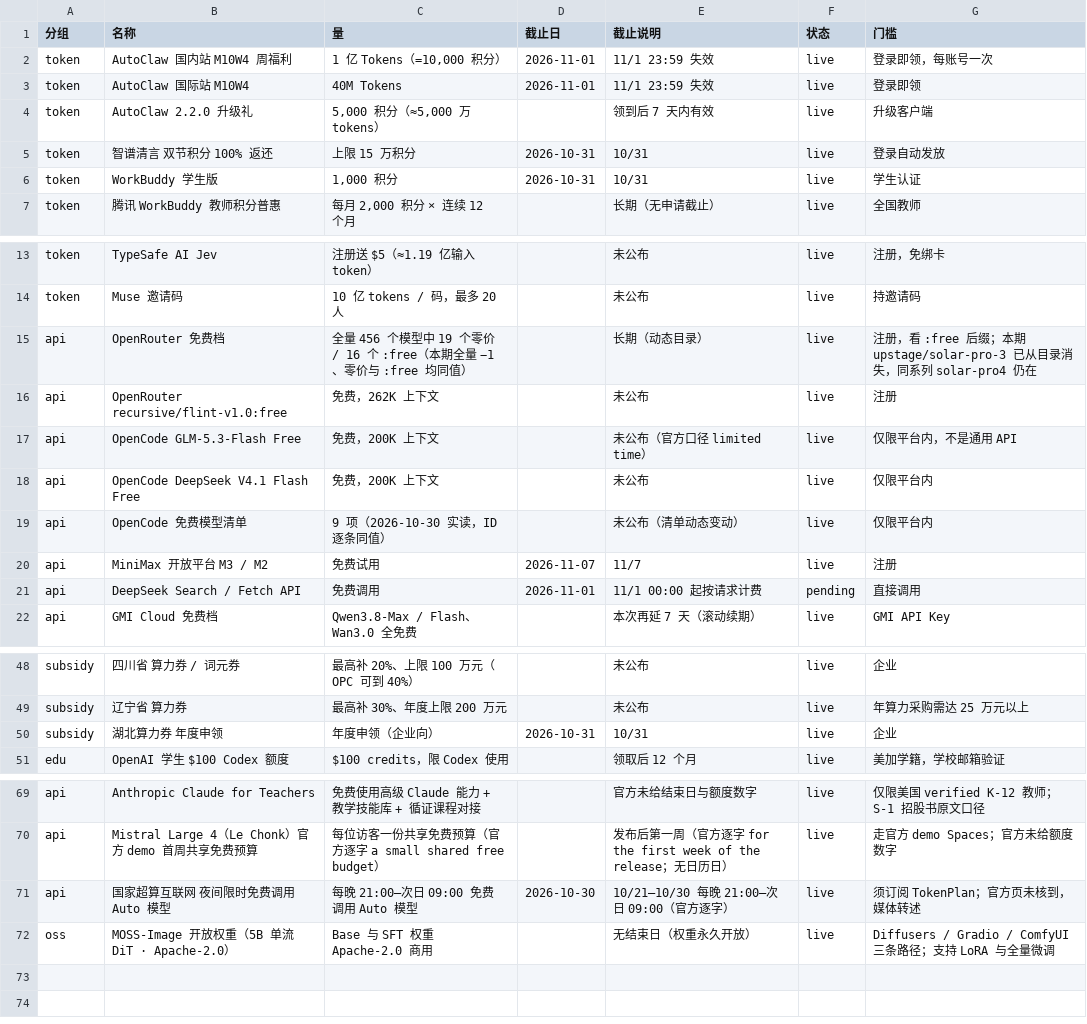
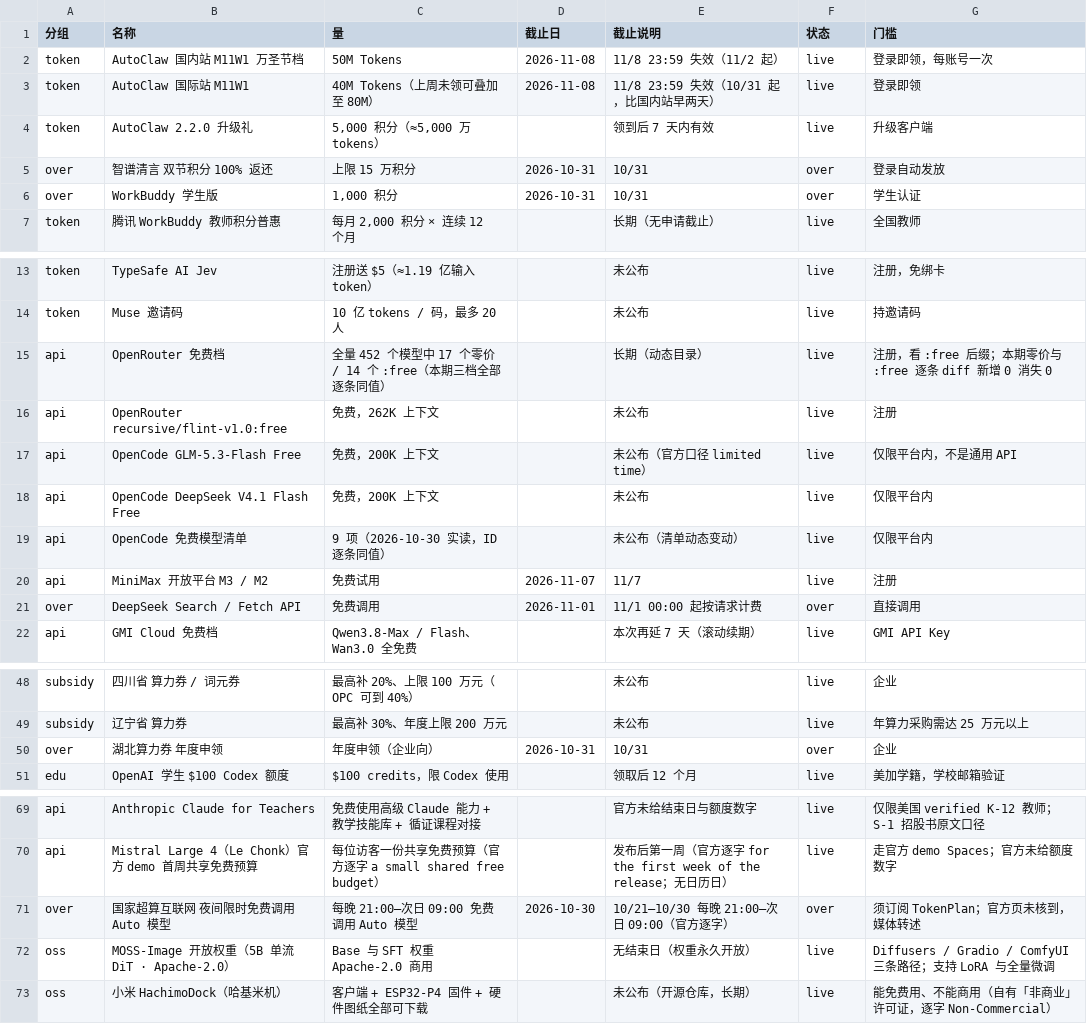
Before and after one commit to Lavie-purple/ai-free-content-digest, a CSV file: .workbuddy/data/quick_items.csv, drawn as a sheet; only a part is shown, gaps mark what is left out.

```diff
--- a/.workbuddy/data/quick_items.csv
+++ b/.workbuddy/data/quick_items.csv
@@ -1,7 +1,7 @@
 分组,名称,量,截止日,截止说明,状态,门槛
-token,AutoClaw 国内站 M10W4 周福利,"1 亿 Tokens（=10,000 积分）",2026-11-01,11/1 23:59 失效,live,登录即领，每账号一次
-token,AutoClaw 国际站 M10W4,40M Tokens,2026-11-01,11/1 23:59 失效,live,登录即领
+token,AutoClaw 国内站 M11W1 万圣节档,50M Tokens,2026-11-08,11/8 23:59 失效（11/2 起）,live,登录即领，每账号一次
+token,AutoClaw 国际站 M11W1,40M Tokens（上周未领可叠加至 80M）,2026-11-08,11/8 23:59 失效（10/31 起，比国内站早两天）,live,登录即领
 token,AutoClaw 2.2.0 升级礼,"5,000 积分（≈5,000 万 tokens）",,领到后 7 天内有效,live,升级客户端
-token,智谱清言 双节积分 100% 返还,上限 15 万积分,2026-10-31,10/31,live,登录自动发放
-token,WorkBuddy 学生版,"1,000 积分",2026-10-31,10/31,live,学生认证
+over,智谱清言 双节积分 100% 返还,上限 15 万积分,2026-10-31,10/31,over,登录自动发放
+over,WorkBuddy 学生版,"1,000 积分",2026-10-31,10/31,over,学生认证
 token,腾讯 WorkBuddy 教师积分普惠,"每月 2,000 积分 × 连续 12 个月",,长期（无申请截止）,live,全国教师
@@ -14,3 +14,3 @@ token,TypeSafe AI Jev,注册送 $5（≈1.19 亿输入 token）,,未公布,live,
 token,Muse 邀请码,10 亿 tokens / 码，最多 20 人,,未公布,live,持邀请码
-api,OpenRouter 免费档,全量 456 个模型中 19 个零价 / 16 个 :free（本期全量 −1、零价与 :free 均同值）,,长期（动态目录）,live,注册，看 :free 后缀；本期 upstage/solar-pro-3 已从目录消失，同系列 solar-pro4 仍在
+api,OpenRouter 免费档,全量 452 个模型中 17 个零价 / 14 个 :free（本期三档全部逐条同值）,,长期（动态目录）,live,注册，看 :free 后缀；本期零价与 :free 逐条 diff 新增 0 消失 0
 api,OpenRouter recursive/flint-v1.0:free,免费，262K 上下文,,未公布,live,注册
@@ -20,3 +20,3 @@ api,OpenCode 免费模型清单,9 项（2026-10-30 实读，ID 逐条同值）,,
 api,MiniMax 开放平台 M3 / M2,免费试用,2026-11-07,11/7,live,注册
-api,DeepSeek Search / Fetch API,免费调用,2026-11-01,11/1 00:00 起按请求计费,pending,直接调用
+over,DeepSeek Search / Fetch API,免费调用,2026-11-01,11/1 00:00 起按请求计费,over,直接调用
 api,GMI Cloud 免费档,Qwen3.8-Max / Flash、Wan3.0 全免费,,本次再延 7 天（滚动续期）,live,GMI API Key
@@ -49,3 +49,3 @@ subsidy,四川省 算力券 / 词元券,最高补 20%、上限 100 万元（OPC
 subsidy,辽宁省 算力券,最高补 30%、年度上限 200 万元,,未公布,live,年算力采购需达 25 万元以上
-subsidy,湖北算力券 年度申领,年度申领（企业向）,2026-10-31,10/31,live,企业
+over,湖北算力券 年度申领,年度申领（企业向）,2026-10-31,10/31,over,企业
 edu,OpenAI 学生 $100 Codex 额度,$100 credits，限 Codex 使用,,领取后 12 个月,live,美加学籍，学校邮箱验证
@@ -70,3 +70,4 @@ api,Anthropic Claude for Teachers,免费使用高级 Claude 能力 + 教学技
 api,Mistral Large 4（Le Chonk）官方 demo 首周共享免费预算,每位访客一份共享免费预算（官方逐字 a small shared free budget）,,发布后第一周（官方逐字 for the first week of the release；无日历日）,live,走官方 demo Spaces；官方未给额度数字
-api,国家超算互联网 夜间限时免费调用 Auto 模型,每晚 21:00–次日 09:00 免费调用 Auto 模型,2026-10-30,10/21–10/30 每晚 21:00–次日 09:00（官方逐字）,live,须订阅 TokenPlan；官方页未核到，媒体转述
+over,国家超算互联网 夜间限时免费调用 Auto 模型,每晚 21:00–次日 09:00 免费调用 Auto 模型,2026-10-30,10/21–10/30 每晚 21:00–次日 09:00（官方逐字）,over,须订阅 TokenPlan；官方页未核到，媒体转述
 oss,MOSS-Image 开放权重（5B 单流 DiT · Apache-2.0）,Base 与 SFT 权重 Apache-2.0 商用,,无结束日（权重永久开放）,live,Diffusers / Gradio / ComfyUI 三条路径；支持 LoRA 与全量微调
+oss,小米 HachimoDock（哈基米机）,客户端 + ESP32-P4 固件 + 硬件图纸全部可下载,,未公布（开源仓库，长期）,live,能免费用、不能商用（自有「非商业」许可证，逐字 Non-Commercial）
```
Also changed, not shown: .workbuddy/data/deadlines.csv, 20 other files.
